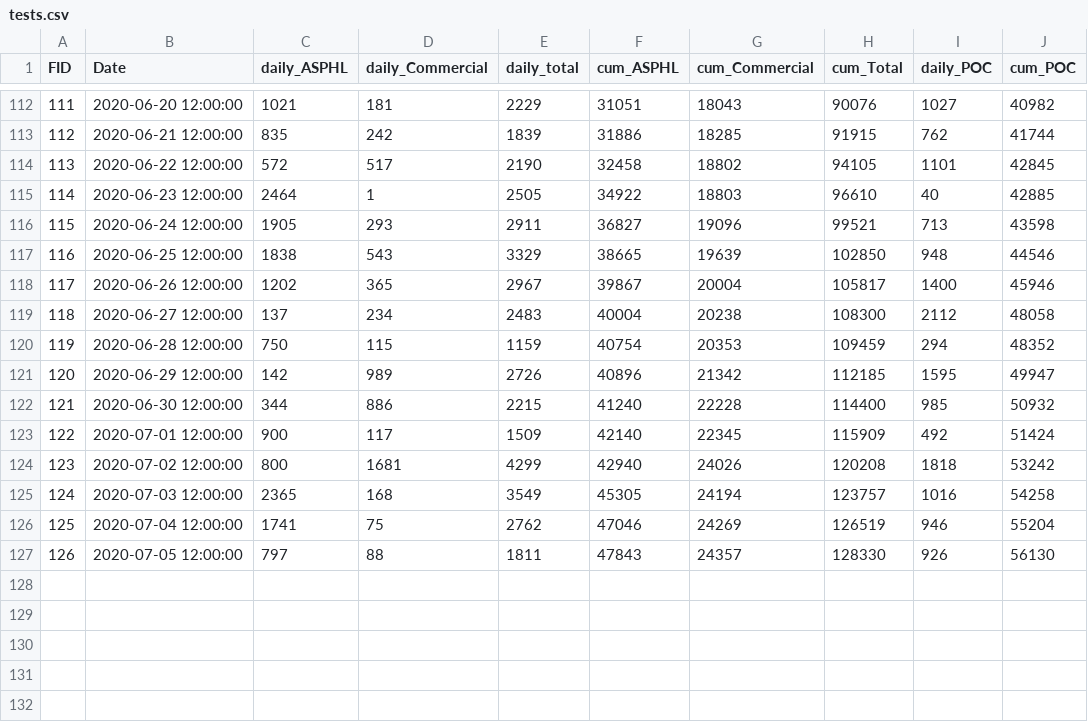
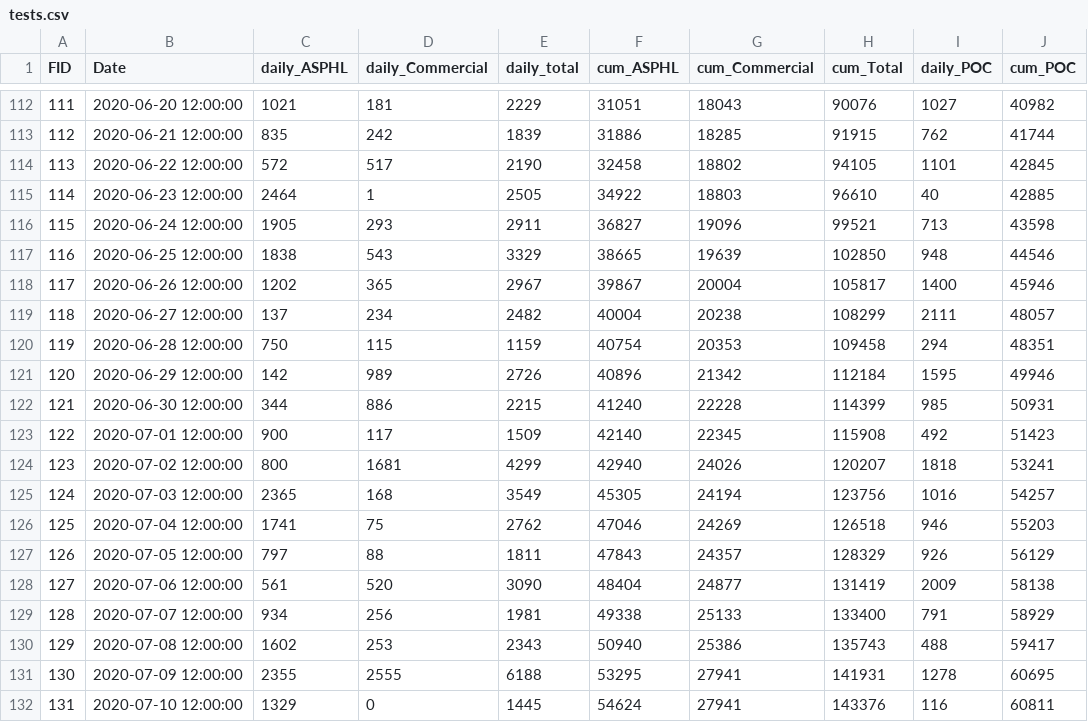
Before and after one commit to crockettcobb/akcoviddata, a CSV file: data/raw/tests.csv, drawn as a sheet; only a part is shown, gaps mark what is left out.

```diff
--- a/data/raw/tests.csv
+++ b/data/raw/tests.csv
@@ -118,10 +118,15 @@ FID,Date,daily_ASPHL,daily_Commercial,daily_total,cum_ASPHL,cum_Commercial,cum_T
 117,2020-06-26 12:00:00,1202,365,2967,39867,20004,105817,1400,45946
-118,2020-06-27 12:00:00,137,234,2483,40004,20238,108300,2112,48058
-119,2020-06-28 12:00:00,750,115,1159,40754,20353,109459,294,48352
-120,2020-06-29 12:00:00,142,989,2726,40896,21342,112185,1595,49947
-121,2020-06-30 12:00:00,344,886,2215,41240,22228,114400,985,50932
-122,2020-07-01 12:00:00,900,117,1509,42140,22345,115909,492,51424
-123,2020-07-02 12:00:00,800,1681,4299,42940,24026,120208,1818,53242
-124,2020-07-03 12:00:00,2365,168,3549,45305,24194,123757,1016,54258
-125,2020-07-04 12:00:00,1741,75,2762,47046,24269,126519,946,55204
-126,2020-07-05 12:00:00,797,88,1811,47843,24357,128330,926,56130
+118,2020-06-27 12:00:00,137,234,2482,40004,20238,108299,2111,48057
+119,2020-06-28 12:00:00,750,115,1159,40754,20353,109458,294,48351
+120,2020-06-29 12:00:00,142,989,2726,40896,21342,112184,1595,49946
+121,2020-06-30 12:00:00,344,886,2215,41240,22228,114399,985,50931
+122,2020-07-01 12:00:00,900,117,1509,42140,22345,115908,492,51423
+123,2020-07-02 12:00:00,800,1681,4299,42940,24026,120207,1818,53241
+124,2020-07-03 12:00:00,2365,168,3549,45305,24194,123756,1016,54257
+125,2020-07-04 12:00:00,1741,75,2762,47046,24269,126518,946,55203
+126,2020-07-05 12:00:00,797,88,1811,47843,24357,128329,926,56129
+127,2020-07-06 12:00:00,561,520,3090,48404,24877,131419,2009,58138
+128,2020-07-07 12:00:00,934,256,1981,49338,25133,133400,791,58929
+129,2020-07-08 12:00:00,1602,253,2343,50940,25386,135743,488,59417
+130,2020-07-09 12:00:00,2355,2555,6188,53295,27941,141931,1278,60695
+131,2020-07-10 12:00:00,1329,0,1445,54624,27941,143376,116,60811
```
Also changed, not shown: data/parsed/cases.csv, data/parsed/nonres_cases.csv, 6 other files.
